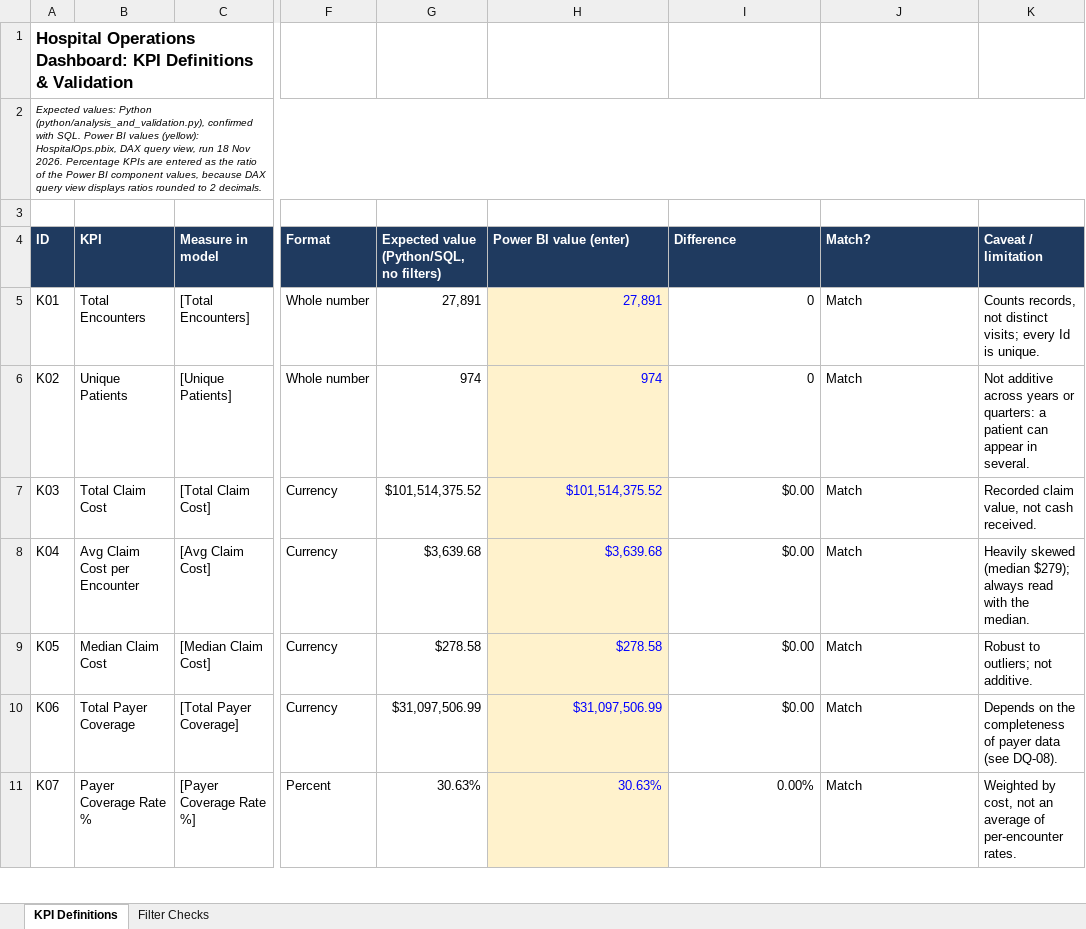
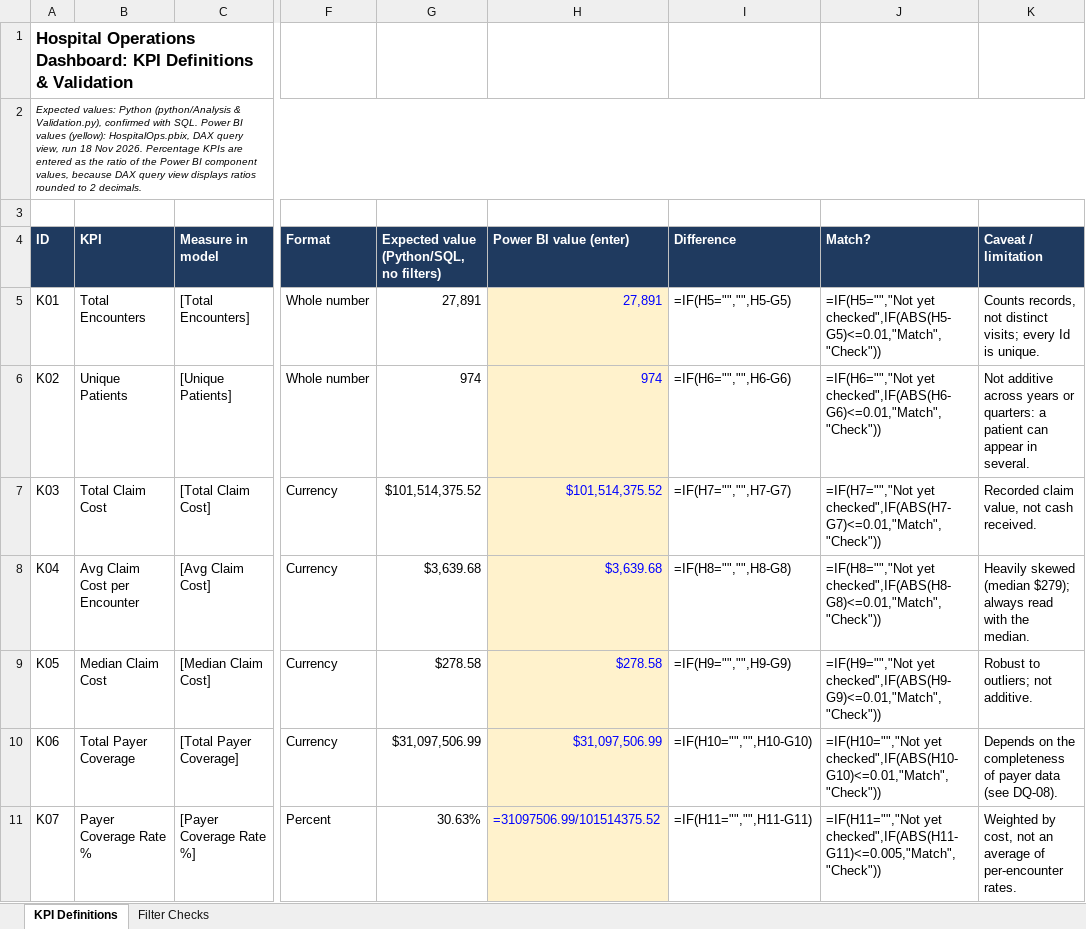
Before and after one commit to adaeudoxie/Hospital-Operations-Analytics, an Excel workbook: docs/KPI_Definitions_and_Validation.xlsx, sheet KPI Definitions, drawn as a sheet; only a part is shown, gaps mark what is left out; values as stored, in another font and other column widths than the file's, no borders; formulas without a stored value are shown as written; the diff covers the shown part only; the diff names each change by its address in the sheet, - before the commit and + after, or states it on an @@ line.

Commit message:
Update file references after renaming; restore encounter and procedure data

```diff
--- a/docs/KPI_Definitions_and_Validation.xlsx (sheet KPI Definitions)
+++ b/docs/KPI_Definitions_and_Validation.xlsx (sheet KPI Definitions)
-A2 (ID): …values: Python (python/analysis_and_validation.py), confirmed with…
+A2 (ID): …values: Python (python/Analysis & Validation.py), confirmed with…
-I5 (Difference): 0
+I5 (Difference): =IF(H5="","",H5-G5)
-J5 (Match?): Match
+J5 (Match?): =IF(H5="","Not yet checked",IF(ABS(H5-G5)<=0.01,"Match","Check"))
-I6 (Difference): 0
+I6 (Difference): =IF(H6="","",H6-G6)
-J6 (Match?): Match
+J6 (Match?): =IF(H6="","Not yet checked",IF(ABS(H6-G6)<=0.01,"Match","Check"))
-I7 (Difference): $0.00
+I7 (Difference): =IF(H7="","",H7-G7)
-J7 (Match?): Match
+J7 (Match?): =IF(H7="","Not yet checked",IF(ABS(H7-G7)<=0.01,"Match","Check"))
-I8 (Difference): $0.00
+I8 (Difference): =IF(H8="","",H8-G8)
-J8 (Match?): Match
+J8 (Match?): =IF(H8="","Not yet checked",IF(ABS(H8-G8)<=0.01,"Match","Check"))
-I9 (Difference): $0.00
+I9 (Difference): =IF(H9="","",H9-G9)
-J9 (Match?): Match
+J9 (Match?): =IF(H9="","Not yet checked",IF(ABS(H9-G9)<=0.01,"Match","Check"))
-I10 (Difference): $0.00
+I10 (Difference): =IF(H10="","",H10-G10)
-J10 (Match?): Match
+J10 (Match?): =IF(H10="","Not yet checked",IF(ABS(H10-G10)<=0.01,"Match","Check"))
-H11 (Power BI value (enter)): 30.63%
+H11 (Power BI value (enter)): =31097506.99/101514375.52
-I11 (Difference): 0.00%
+I11 (Difference): =IF(H11="","",H11-G11)
-J11 (Match?): Match
+J11 (Match?): =IF(H11="","Not yet checked",IF(ABS(H11-G11)<=0.005,"Match","Check"))
```
Also changed, not shown: 24 edited cells elsewhere in this sheet, sheet Filter Checks, 8 other files.
